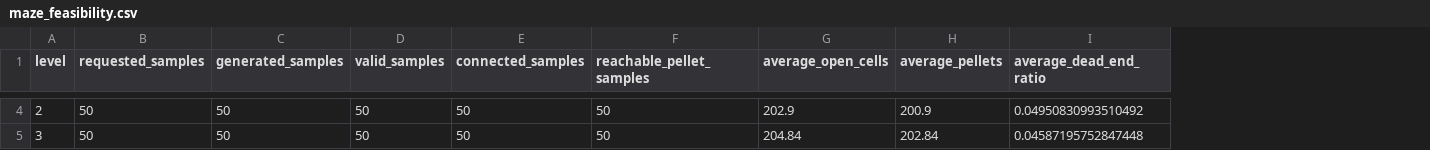
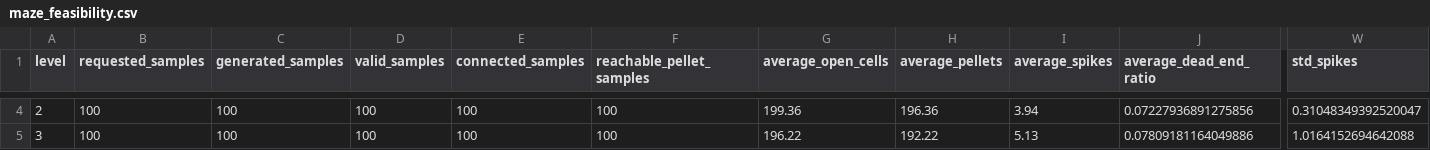
Before and after one commit to iwansteenhoff/Game_AI_Final_Project, a CSV file: results/maze_feasibility.csv, drawn as a sheet; only a part is shown, gaps mark what is left out; addresses are those after the commit; the diff covers the shown part only; the diff names each change by its address in the sheet, - before the commit and + after, or states it on an @@ line.

```diff
--- a/results/maze_feasibility.csv
+++ b/results/maze_feasibility.csv
+column I (average_spikes), rows 4-5: 3.94 | 5.13
+column W (std_spikes), rows 4-5: 0.31048349392520047 | 1.0164152694642088
-B4:B5 (requested_samples): 50
+B4:B5 (requested_samples): 100
-C4:C5 (generated_samples): 50
+C4:C5 (generated_samples): 100
-D4:D5 (valid_samples): 50
+D4:D5 (valid_samples): 100
-E4:E5 (connected_samples): 50
+E4:E5 (connected_samples): 100
-F4:F5 (reachable_pellet_samples): 50
+F4:F5 (reachable_pellet_samples): 100
-G4 (average_open_cells): 202.9
+G4 (average_open_cells): 199.36
-H4 (average_pellets): 200.9
+H4 (average_pellets): 196.36
-J4 (average_dead_end_ratio): 0.04950830993510492
+J4 (average_dead_end_ratio): 0.07227936891275856
-G5 (average_open_cells): 204.84
+G5 (average_open_cells): 196.22
-H5 (average_pellets): 202.84
+H5 (average_pellets): 192.22
-J5 (average_dead_end_ratio): 0.04587195752847448
+J5 (average_dead_end_ratio): 0.07809181164049886
```
Also changed, not shown: 104 edited cells elsewhere in this file, results/adaptive_difficulty.csv, results/difficulty_calibration.csv, 9 other files.
